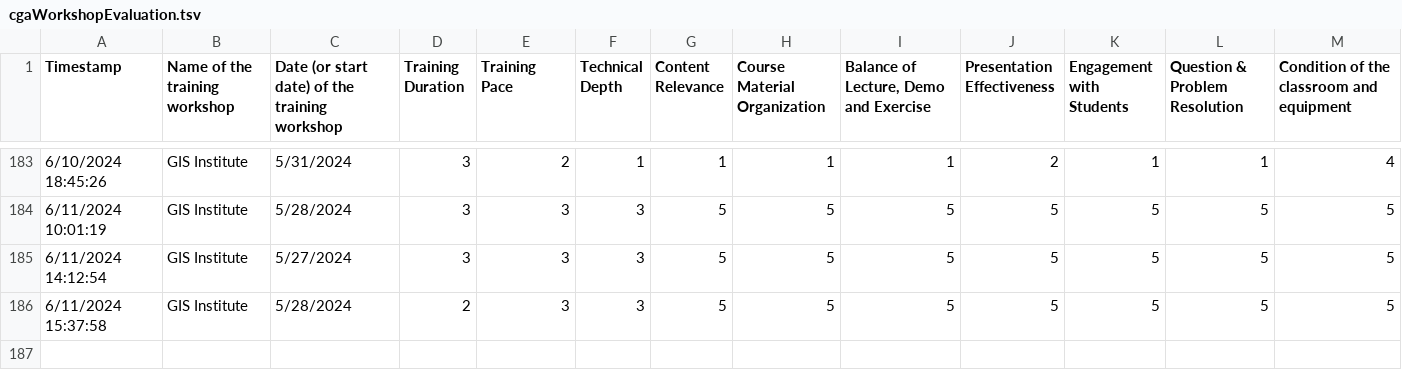
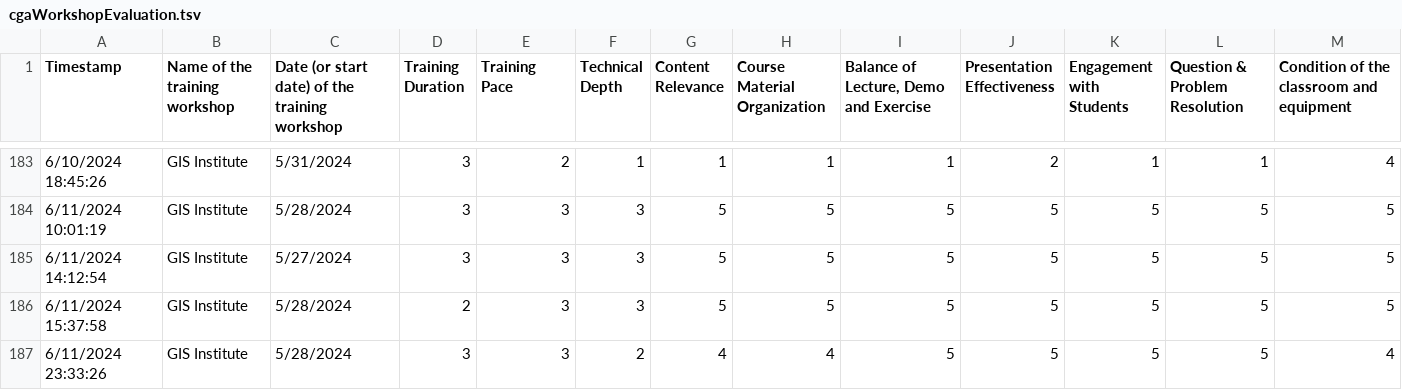
Before and after one commit to IQSS/iqss-metrics-dashboard, a TSV file: assets/data/cgaWorkshopEvaluation.tsv, drawn as a sheet; only a part is shown, gaps mark what is left out.

Commit message:
Automated push of new data by iqss-metrics-backend on Wed Jun 12 10:38:11 EDT 2024

```diff
--- a/assets/data/cgaWorkshopEvaluation.tsv
+++ b/assets/data/cgaWorkshopEvaluation.tsv
@@ -186 +186,2 @@ Timestamp	Name of the training workshop	Date (or start date) of the training wor
 6/11/2024 15:37:58	GIS Institute	5/28/2024	2	3	3	5	5	5	5	5	5	5
+6/11/2024 23:33:26	GIS Institute	5/28/2024	3	3	2	4	4	5	5	5	5	4
```
Also changed, not shown: assets/data/business_operations.tsv, assets/data/cgaEventRegistration.tsv, 3 other files.
